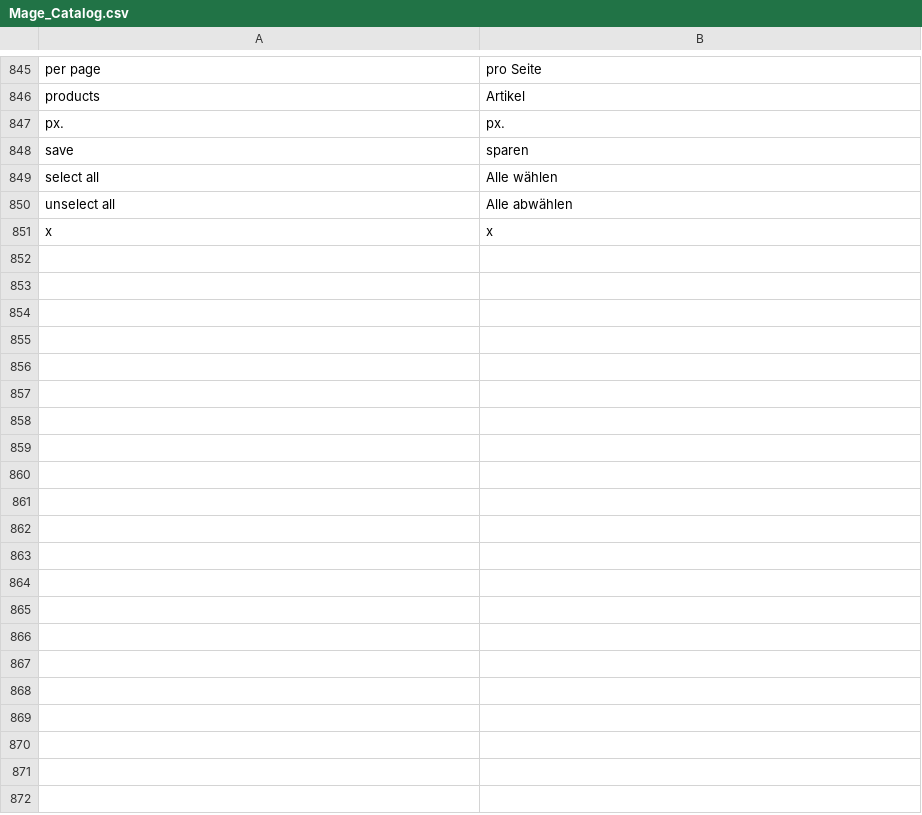
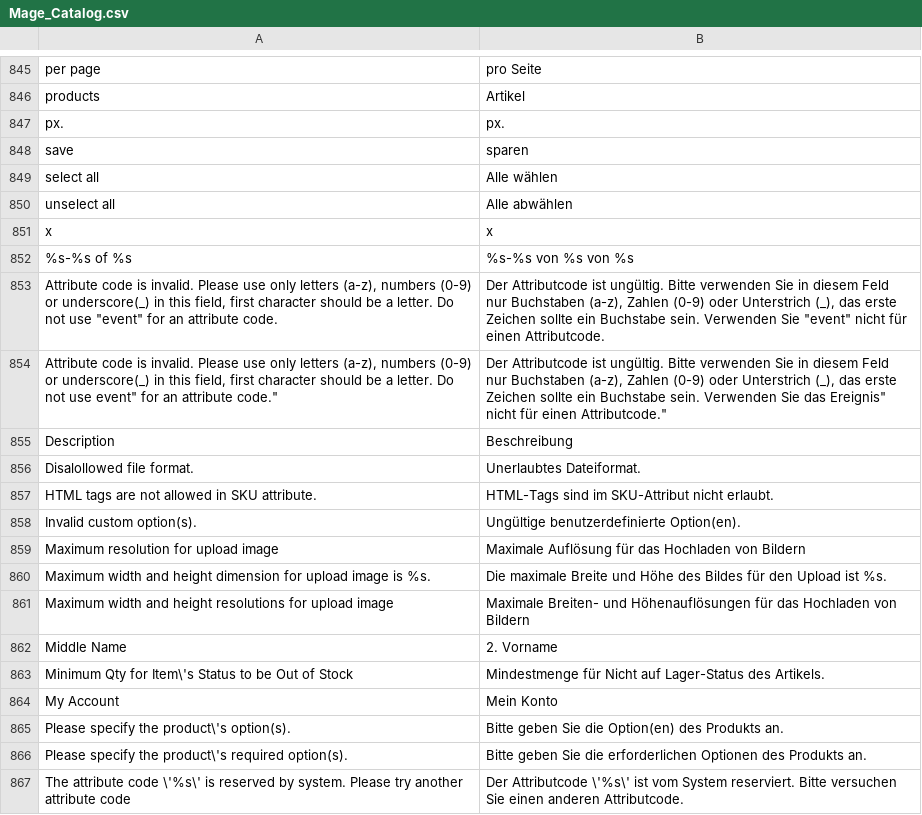
Before and after one commit to riconeitzel/German_LocalePack_de_DE, a CSV file: app/locale/de_DE/Mage_Catalog.csv, drawn as a sheet; only a part is shown, gaps mark what is left out; the diff names each change by its address in the sheet, - before the commit and + after, or states it on an @@ line.

```diff
--- a/app/locale/de_DE/Mage_Catalog.csv
+++ b/app/locale/de_DE/Mage_Catalog.csv
+row 852: %s-%s of %s | %s-%s von %s von %s
+row 853: Attribute code is invalid. Please use only letters (a-z), numbers (0-9) or underscore(_) in this field, first character should be a letter. Do not use "event" for an attribute code. | Der Attributcode ist ungültig. Bitte verwenden Sie in diesem Feld nur Buchstaben (a-z), Zahlen (0-9) oder Unterstrich (_), das erste Zeichen sollte ein Buchstabe sein. Verwenden Sie "event" nicht für einen Attributcode.
+row 854: Attribute code is invalid. Please use only letters (a-z), numbers (0-9) or underscore(_) in this field, first character should be a letter. Do not use event" for an attribute code." | Der Attributcode ist ungültig. Bitte verwenden Sie in diesem Feld nur Buchstaben (a-z), Zahlen (0-9) oder Unterstrich (_), das erste Zeichen sollte ein Buchstabe sein. Verwenden Sie das Ereignis" nicht für einen Attributcode."
+row 855: Description | Beschreibung
+row 856: Disalollowed file format. | Unerlaubtes Dateiformat.
+row 857: HTML tags are not allowed in SKU attribute. | HTML-Tags sind im SKU-Attribut nicht erlaubt.
+row 858: Invalid custom option(s). | Ungültige benutzerdefinierte Option(en).
+row 859: Maximum resolution for upload image | Maximale Auflösung für das Hochladen von Bildern
+row 860: Maximum width and height dimension for upload image is %s. | Die maximale Breite und Höhe des Bildes für den Upload ist %s.
+row 861: Maximum width and height resolutions for upload image | Maximale Breiten- und Höhenauflösungen für das Hochladen von Bildern
+row 862: Middle Name | 2. Vorname
+row 863: Minimum Qty for Item\'s Status to be Out of Stock | Mindestmenge für Nicht auf Lager-Status des Artikels.
+row 864: My Account | Mein Konto
+row 865: Please specify the product\'s option(s). | Bitte geben Sie die Option(en) des Produkts an.
+row 866: Please specify the product\'s required option(s). | Bitte geben Sie die erforderlichen Optionen des Produkts an.
+row 867: The attribute code \'%s\' is reserved by system. Please try another attribute code | Der Attributcode \'%s\' ist vom System reserviert. Bitte versuchen Sie einen anderen Attributcode.
```
Also changed, not shown: app/locale/de_DE/Mage_Core.csv, app/locale/de_DE/Mage_Customer.csv, 34 other files.
